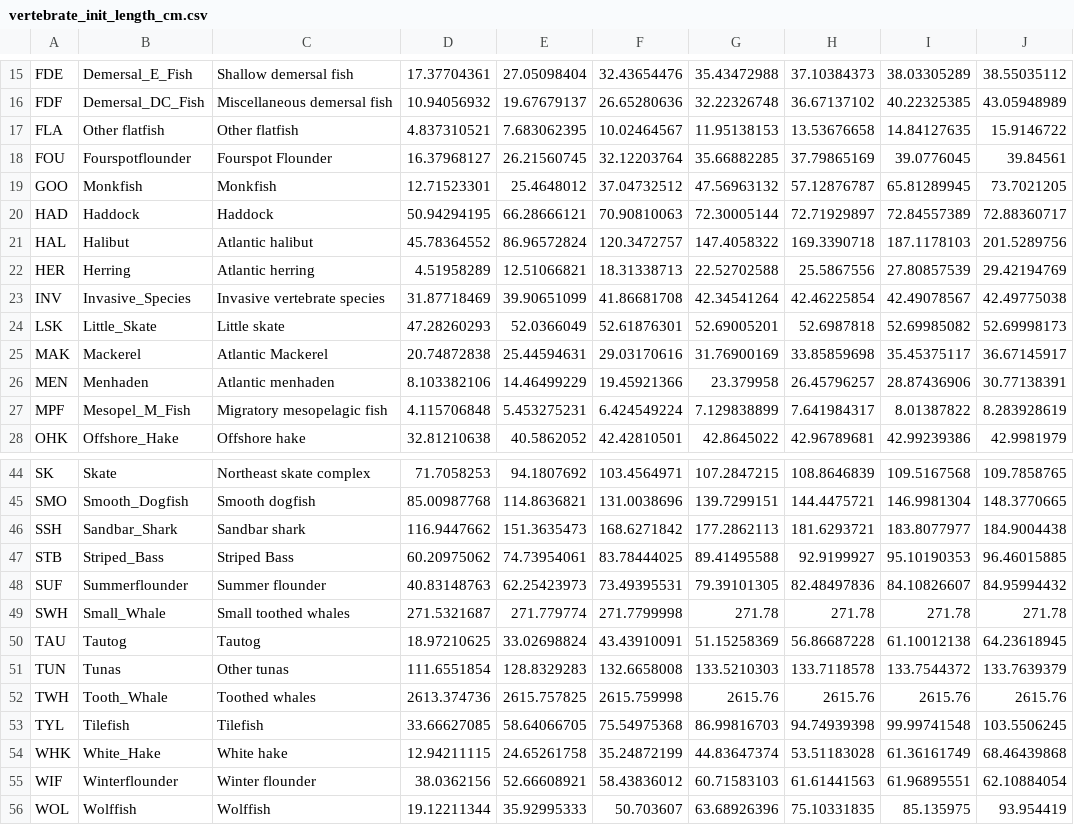
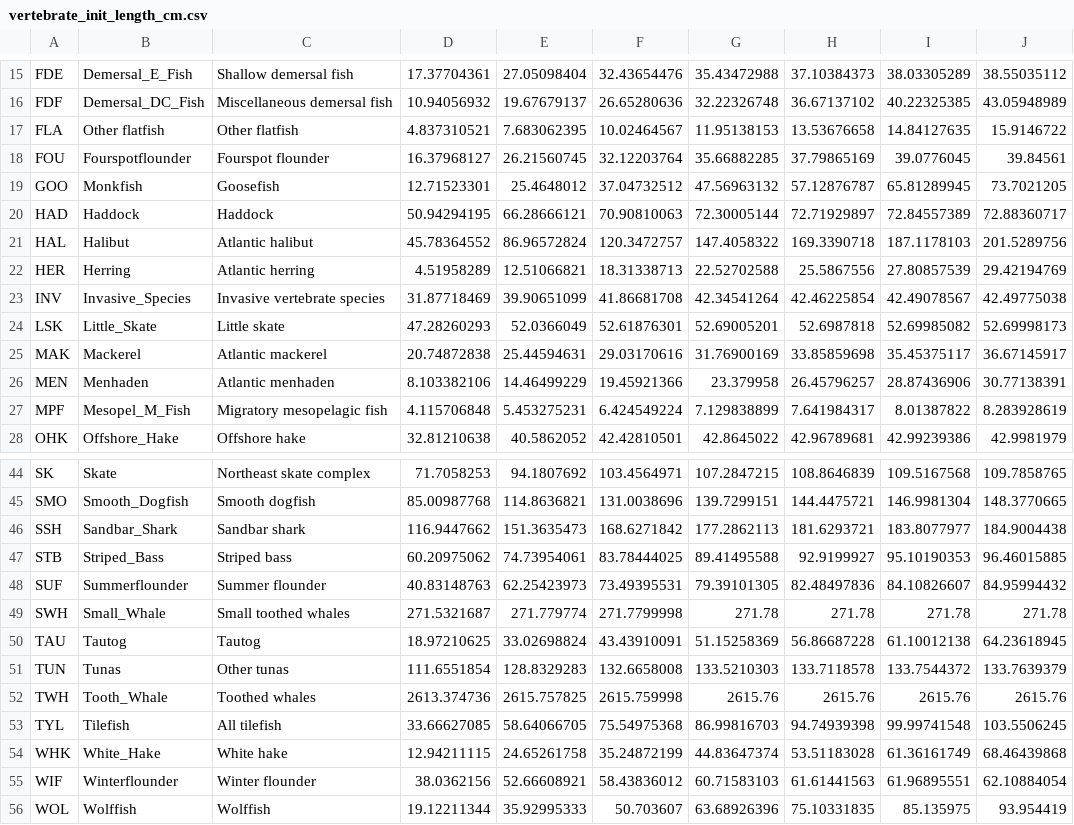
Before and after one commit to NEFSC/READ-EDAB-neusAtlantis, a CSV file: currentVersion/vertebrate_init_length_cm.csv, drawn as a sheet; only a part is shown, gaps mark what is left out; the diff names each change by its address in the sheet, - before the commit and + after, or states it on an @@ line.

```diff
--- a/currentVersion/vertebrate_init_length_cm.csv
+++ b/currentVersion/vertebrate_init_length_cm.csv
-C18: Fourspot Flounder
+C18: Fourspot flounder
-C19: Monkfish
+C19: Goosefish
-C25: Atlantic Mackerel
+C25: Atlantic mackerel
-C47: Striped Bass
+C47: Striped bass
-C53: Tilefish
+C53: All tilefish
```
Also changed, not shown: 2 other files.
